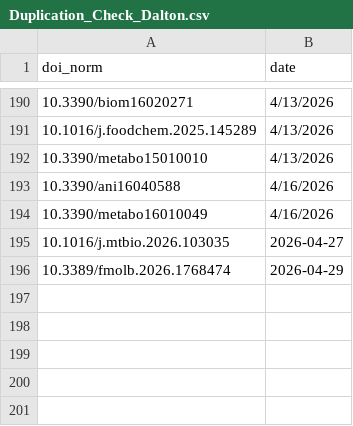
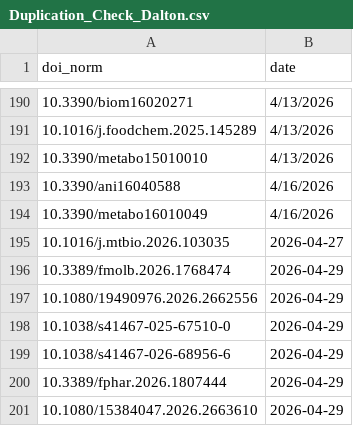
Before and after one commit to Xinye-Star-Yu/Auto_generate_dalton_articles, a CSV file: Duplication_Check_Dalton.csv, drawn as a sheet; only a part is shown, gaps mark what is left out.

```diff
--- a/Duplication_Check_Dalton.csv
+++ b/Duplication_Check_Dalton.csv
@@ -196 +196,6 @@ doi_norm,date
 10.3389/fmolb.2026.1768474,2026-04-29
+10.1080/19490976.2026.2662556,2026-04-29
+10.1038/s41467-025-67510-0,2026-04-29
+10.1038/s41467-026-68956-6,2026-04-29
+10.3389/fphar.2026.1807444,2026-04-29
+10.1080/15384047.2026.2663610,2026-04-29
```
Also changed, not shown: 5 other files.
